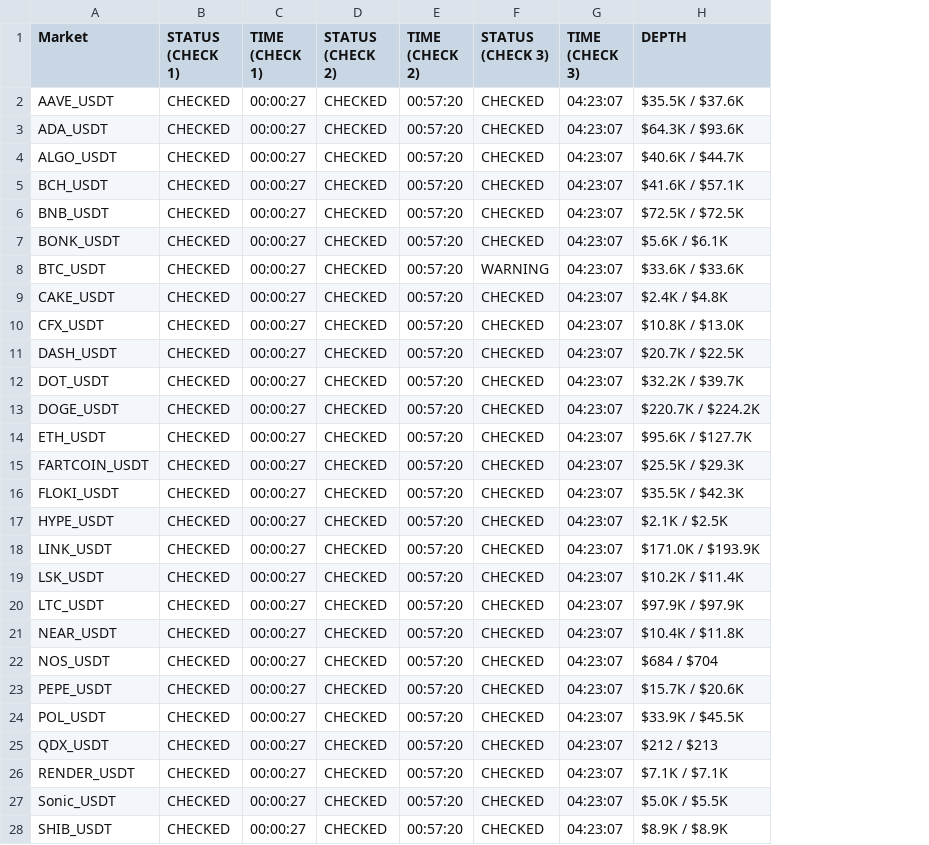
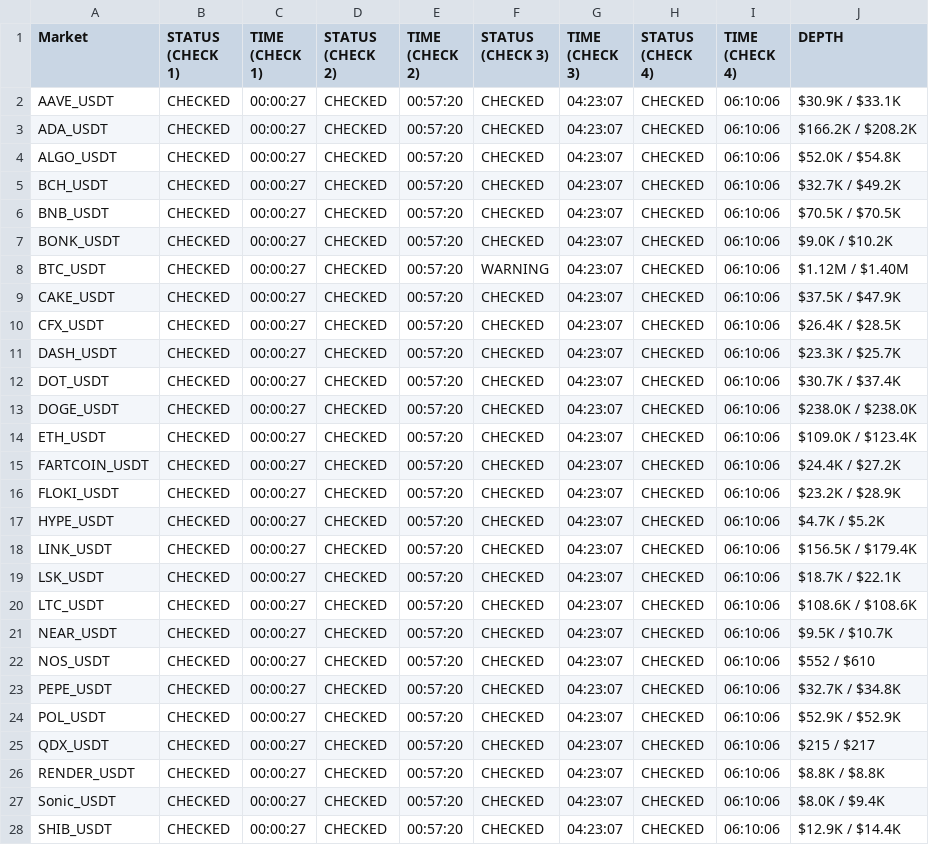
Before and after one commit to oreofemoses/orderbook-monitor, a CSV file: data/daily_log_2026-04-04.csv, drawn as a sheet; only a part is shown; addresses are those after the commit; the diff covers the shown part only; the diff names each change by its address in the sheet, - before the commit and + after, or states it on an @@ line.

```diff
--- a/data/daily_log_2026-04-04.csv
+++ b/data/daily_log_2026-04-04.csv
+column H (STATUS (CHECK 4)), rows 2-28: all CHECKED
+column I (TIME (CHECK 4)), rows 2-28: all 06:10:06
-J2 (DEPTH): $35.5K / $37.6K
+J2 (DEPTH): $30.9K / $33.1K
-J3 (DEPTH): $64.3K / $93.6K
+J3 (DEPTH): $166.2K / $208.2K
-J4 (DEPTH): $40.6K / $44.7K
+J4 (DEPTH): $52.0K / $54.8K
-J5 (DEPTH): $41.6K / $57.1K
+J5 (DEPTH): $32.7K / $49.2K
-J6 (DEPTH): $72.5K / $72.5K
+J6 (DEPTH): $70.5K / $70.5K
-J7 (DEPTH): $5.6K / $6.1K
+J7 (DEPTH): $9.0K / $10.2K
-J8 (DEPTH): $33.6K / $33.6K
+J8 (DEPTH): $1.12M / $1.40M
-J9 (DEPTH): $2.4K / $4.8K
+J9 (DEPTH): $37.5K / $47.9K
-J10 (DEPTH): $10.8K / $13.0K
+J10 (DEPTH): $26.4K / $28.5K
-J11 (DEPTH): $20.7K / $22.5K
+J11 (DEPTH): $23.3K / $25.7K
-J12 (DEPTH): $32.2K / $39.7K
+J12 (DEPTH): $30.7K / $37.4K
-J13 (DEPTH): $220.7K / $224.2K
+J13 (DEPTH): $238.0K / $238.0K
-J14 (DEPTH): $95.6K / $127.7K
+J14 (DEPTH): $109.0K / $123.4K
-J15 (DEPTH): $25.5K / $29.3K
+J15 (DEPTH): $24.4K / $27.2K
-J16 (DEPTH): $35.5K / $42.3K
+J16 (DEPTH): $23.2K / $28.9K
-J17 (DEPTH): $2.1K / $2.5K
+J17 (DEPTH): $4.7K / $5.2K
-J18 (DEPTH): $171.0K / $193.9K
+J18 (DEPTH): $156.5K / $179.4K
-J19 (DEPTH): $10.2K / $11.4K
+J19 (DEPTH): $18.7K / $22.1K
-J20 (DEPTH): $97.9K / $97.9K
+J20 (DEPTH): $108.6K / $108.6K
-J21 (DEPTH): $10.4K / $11.8K
+J21 (DEPTH): $9.5K / $10.7K
-J22 (DEPTH): $684 / $704
+J22 (DEPTH): $552 / $610
-J23 (DEPTH): $15.7K / $20.6K
+J23 (DEPTH): $32.7K / $34.8K
-J24 (DEPTH): $33.9K / $45.5K
+J24 (DEPTH): $52.9K / $52.9K
-J25 (DEPTH): $212 / $213
+J25 (DEPTH): $215 / $217
-J26 (DEPTH): $7.1K / $7.1K
+J26 (DEPTH): $8.8K / $8.8K
-J27 (DEPTH): $5.0K / $5.5K
+J27 (DEPTH): $8.0K / $9.4K
-J28 (DEPTH): $8.9K / $8.9K
+J28 (DEPTH): $12.9K / $14.4K
```
Also changed, not shown: 23 edited cells elsewhere in this file, data/latest.csv, 1 other file.
